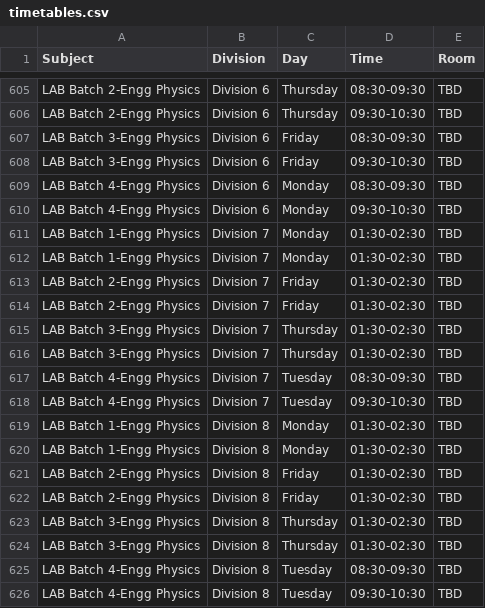
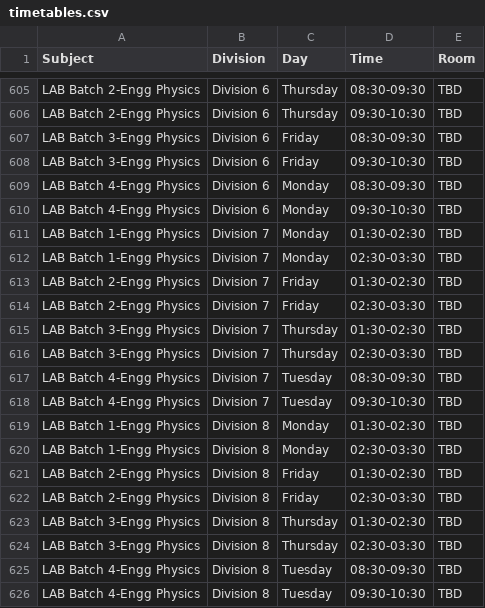
Before and after one commit to sheetlord/coep.timetable.fy.firstsem, a CSV file: timetables.csv, drawn as a sheet; only a part is shown, gaps mark what is left out.

Commit message:
new updates timetable app with styled grid-10-1

```diff
--- a/timetables.csv
+++ b/timetables.csv
@@ -611,7 +611,7 @@ LAB Batch 4-Engg  Physics,Division 6,Monday,09:30-10:30,TBD
 LAB Batch 1-Engg  Physics,Division 7,Monday,01:30-02:30,TBD
-LAB Batch 1-Engg  Physics,Division 7,Monday,01:30-02:30,TBD
+LAB Batch 1-Engg  Physics,Division 7,Monday,02:30-03:30,TBD
 LAB Batch 2-Engg  Physics,Division 7,Friday,01:30-02:30,TBD
-LAB Batch 2-Engg  Physics,Division 7,Friday,01:30-02:30,TBD
+LAB Batch 2-Engg  Physics,Division 7,Friday,02:30-03:30,TBD
 LAB Batch 3-Engg  Physics,Division 7,Thursday,01:30-02:30,TBD
-LAB Batch 3-Engg  Physics,Division 7,Thursday,01:30-02:30,TBD
+LAB Batch 3-Engg  Physics,Division 7,Thursday,02:30-03:30,TBD
 LAB Batch 4-Engg  Physics,Division 7,Tuesday,08:30-09:30,TBD
@@ -619,7 +619,7 @@ LAB Batch 4-Engg  Physics,Division 7,Tuesday,09:30-10:30,TBD
 LAB Batch 1-Engg  Physics,Division 8,Monday,01:30-02:30,TBD
-LAB Batch 1-Engg  Physics,Division 8,Monday,01:30-02:30,TBD
+LAB Batch 1-Engg  Physics,Division 8,Monday,02:30-03:30,TBD
 LAB Batch 2-Engg  Physics,Division 8,Friday,01:30-02:30,TBD
-LAB Batch 2-Engg  Physics,Division 8,Friday,01:30-02:30,TBD
+LAB Batch 2-Engg  Physics,Division 8,Friday,02:30-03:30,TBD
 LAB Batch 3-Engg  Physics,Division 8,Thursday,01:30-02:30,TBD
-LAB Batch 3-Engg  Physics,Division 8,Thursday,01:30-02:30,TBD
+LAB Batch 3-Engg  Physics,Division 8,Thursday,02:30-03:30,TBD
 LAB Batch 4-Engg  Physics,Division 8,Tuesday,08:30-09:30,TBD
```
Also changed, not shown: 1 other file.
